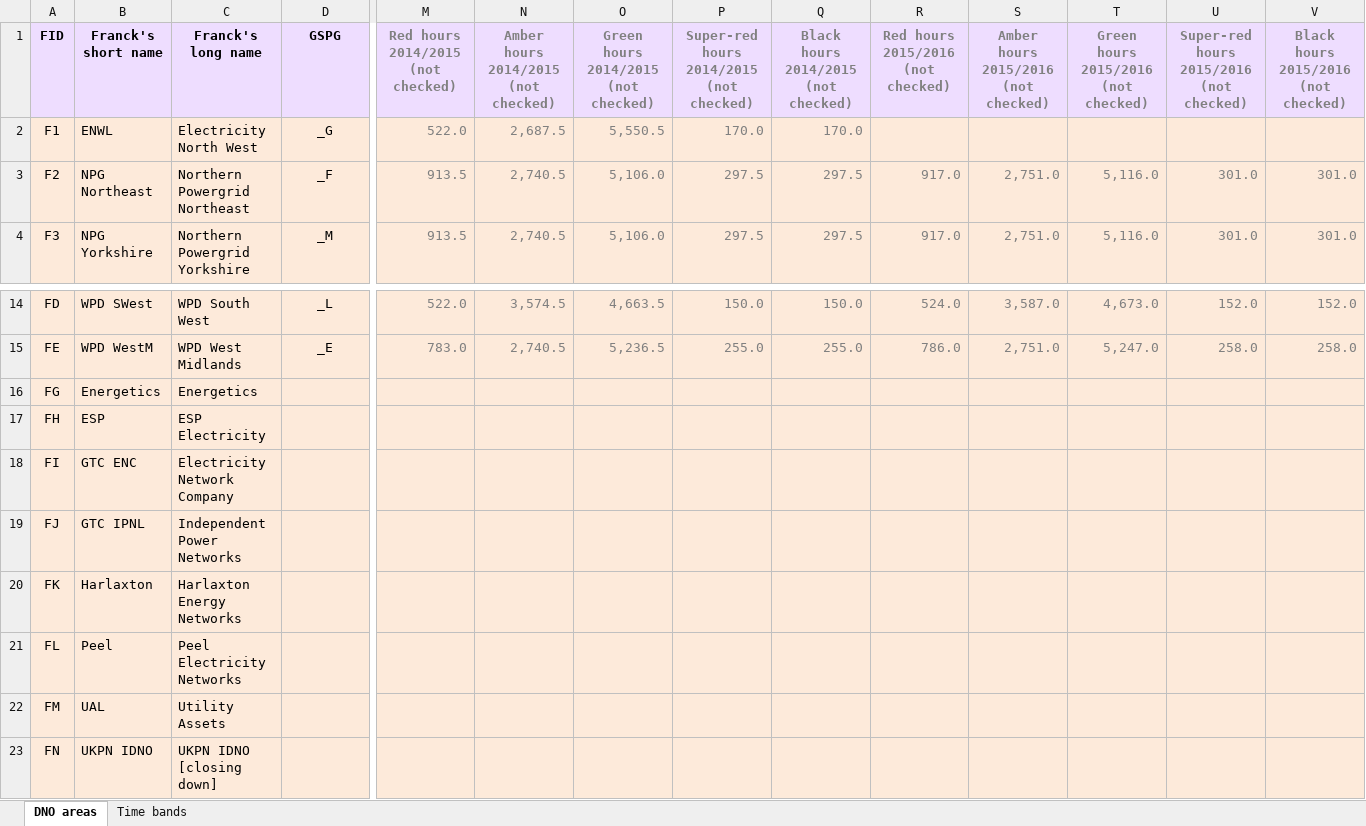
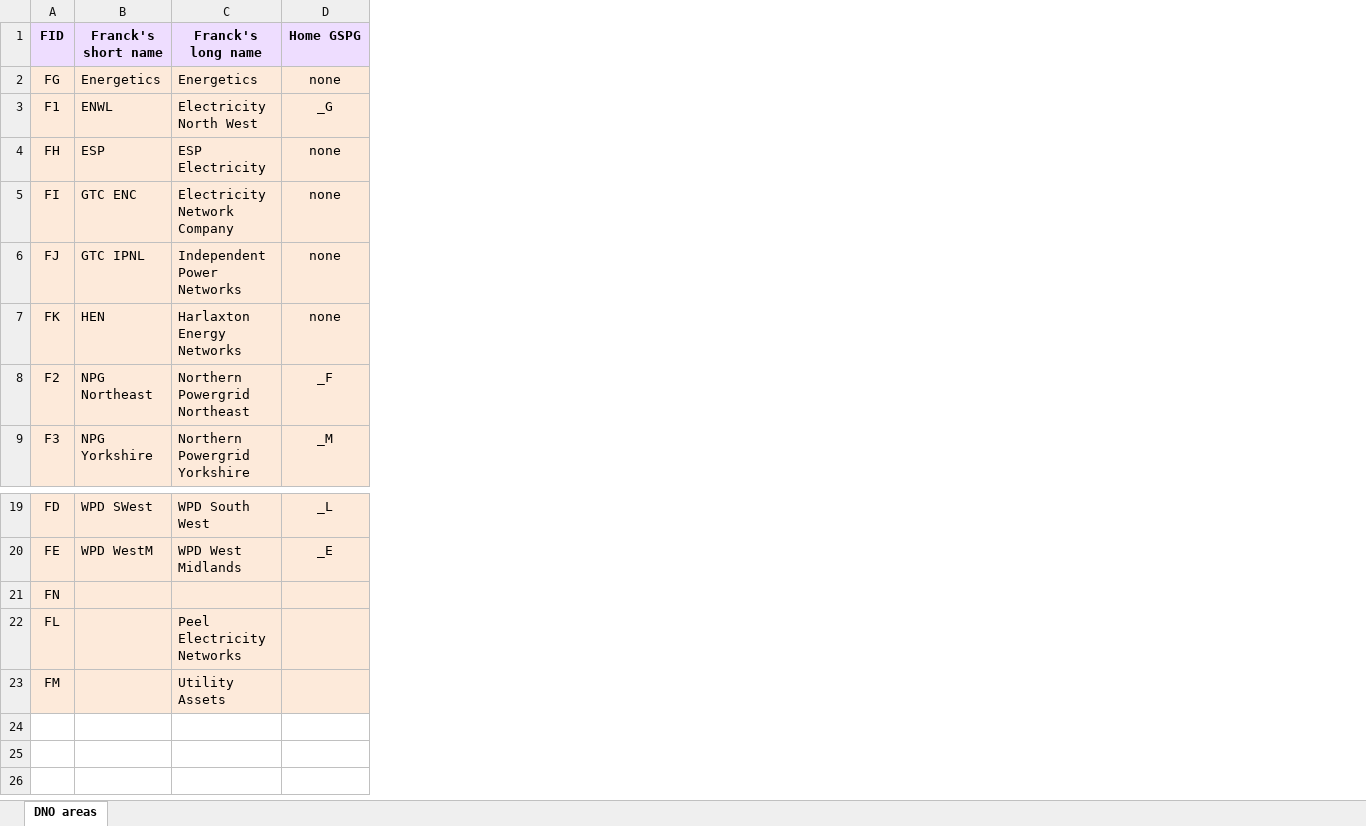
Before and after one commit to f20/power-models, an Excel workbook: Summaries/Distributors and DNO areas.xlsx, sheet DNO areas, drawn as a sheet; only a part is shown, gaps mark what is left out; values as stored, in another font and other column widths than the file's, no borders; removed rows and columns are numbered as before the commit, all else as after; rows hold the shown columns only; the diff names each change by its address in the sheet, - before the commit and + after, or states it on an @@ line.

```diff
--- a/Summaries/Distributors and DNO areas.xlsx (sheet DNO areas)
+++ b/Summaries/Distributors and DNO areas.xlsx (sheet DNO areas)
-sheet tab: Time bands
-column M, rows 1-4: Red hours 2014/2015 (not checked) | 522.0 | 913.5 | 913.5; rows 14-15: 522.0 | 783.0
-column N, rows 1-4: Amber hours 2014/2015 (not checked) | 2,687.5 | 2,740.5 | 2,740.5; rows 14-15: 3,574.5 | 2,740.5
-column O, rows 1-4: Green hours 2014/2015 (not checked) | 5,550.5 | 5,106.0 | 5,106.0; rows 14-15: 4,663.5 | 5,236.5
-column P, rows 1-4: Super-red hours 2014/2015 (not checked) | 170.0 | 297.5 | 297.5; rows 14-15: 150.0 | 255.0
-column Q, rows 1-4: Black hours 2014/2015 (not checked) | 170.0 | 297.5 | 297.5; rows 14-15: 150.0 | 255.0
-column R, rows 1-4: Red hours 2015/2016 (not checked) |  | 917.0 | 917.0; rows 14-15: 524.0 | 786.0
-column S, rows 1-4: Amber hours 2015/2016 (not checked) |  | 2,751.0 | 2,751.0; rows 14-15: 3,587.0 | 2,751.0
-column T, rows 1-4: Green hours 2015/2016 (not checked) |  | 5,116.0 | 5,116.0; rows 14-15: 4,673.0 | 5,247.0
-column U, rows 1-4: Super-red hours 2015/2016 (not checked) |  | 301.0 | 301.0; rows 14-15: 152.0 | 258.0
-column V, rows 1-4: Black hours 2015/2016 (not checked) |  | 301.0 | 301.0; rows 14-15: 152.0 | 258.0
-D1: GSPG
+D1: Home GSPG
+row 2: FG | Energetics | Energetics | none
+row 4: FH | ESP | ESP Electricity | none
+row 5: FI | GTC ENC | Electricity Network Company | none
+row 6: FJ | GTC IPNL | Independent Power Networks | none
+row 7: FK | HEN | Harlaxton Energy Networks | none
-row 16: FG | Energetics | Energetics
-row 17: FH | ESP | ESP Electricity
-row 18: FI | GTC ENC | Electricity Network Company
-row 19: FJ | GTC IPNL | Independent Power Networks
-row 20: FK | Harlaxton | Harlaxton Energy Networks
+row 21: FN
-B22 (Franck's short name): Peel
+B22 (Franck's short name): (empty)
-B23 (Franck's short name): UAL
+B23 (Franck's short name): (empty)
-row 23: FN | UKPN IDNO | UKPN IDNO [closing down]
```
Also changed, not shown: 3 other files.
